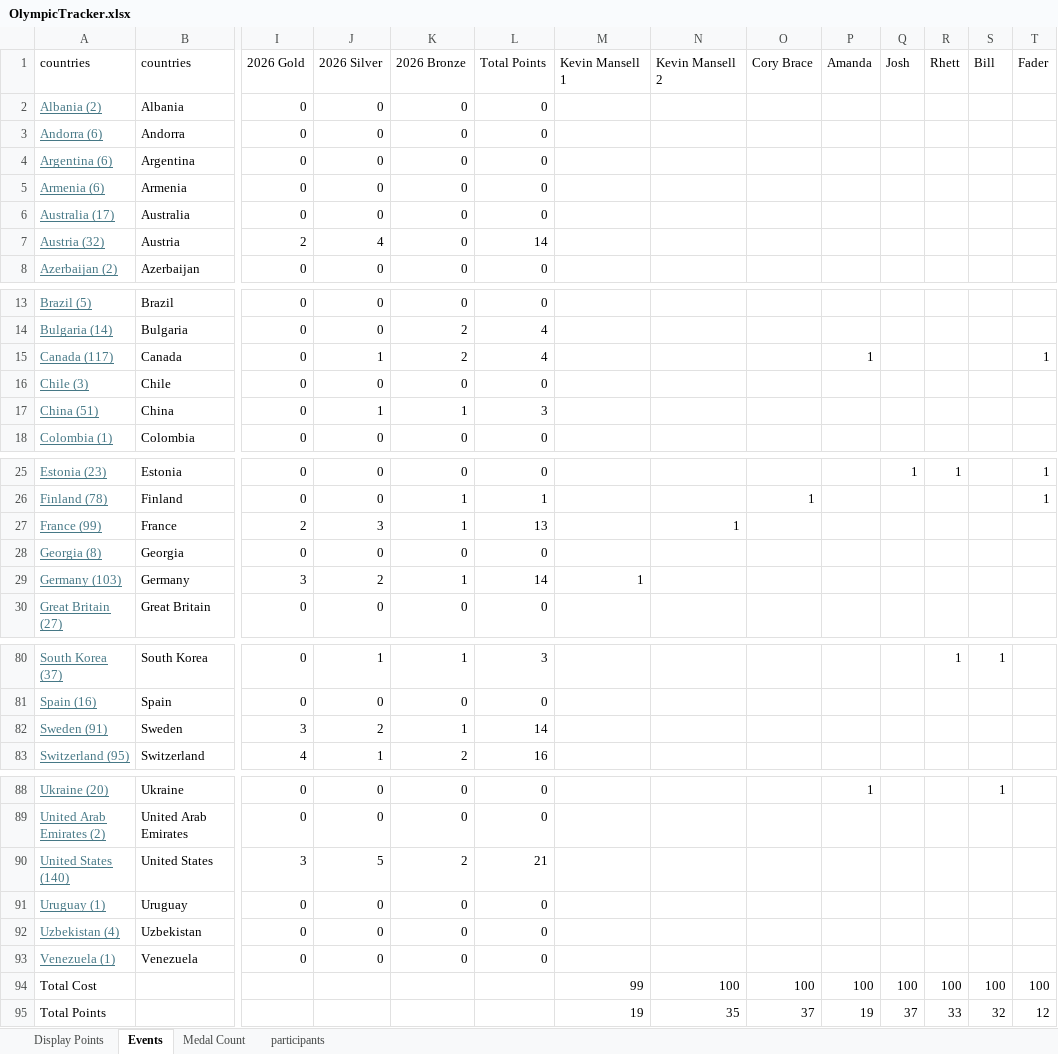
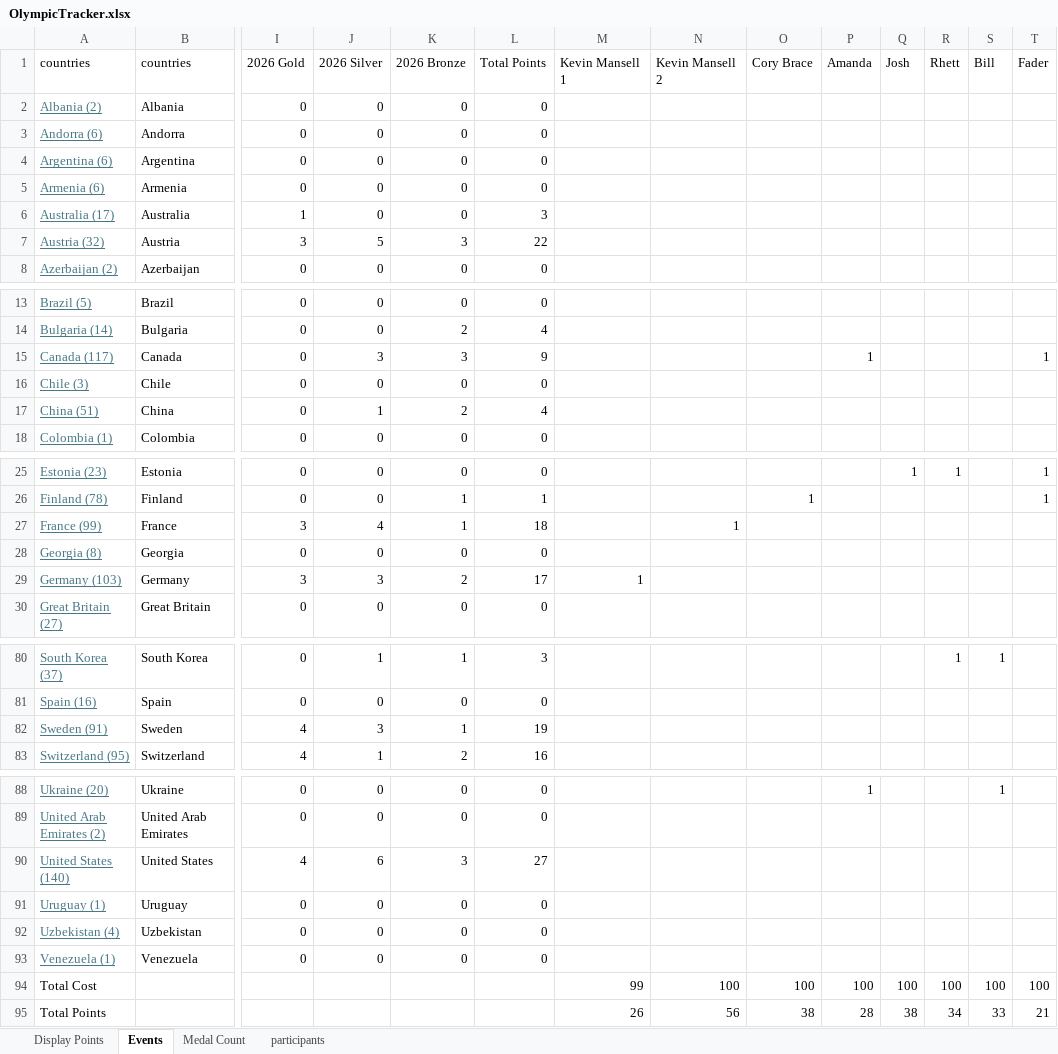
Before and after one commit to j-slack/Salary-Cap-Winter-Olympics-2026, an Excel workbook: OlympicTracker.xlsx, sheet Events, drawn as a sheet; only a part is shown, gaps mark what is left out; values as stored, in another font and other column widths than the file's, no borders; charts and pictures not drawn; removed rows and columns are numbered as before the commit, all else as after; rows hold the shown columns only; the diff covers the shown part only; the diff names each change by its address in the sheet, - before the commit and + after, or states it on an @@ line.

```diff
--- a/OlympicTracker.xlsx (sheet Events)
+++ b/OlympicTracker.xlsx (sheet Events)
-I6 (2026 Gold): 0
+I6 (2026 Gold): 1
-L6 (Total Points): 0
+L6 (Total Points): 3
-I7 (2026 Gold): 2
+I7 (2026 Gold): 3
-J7 (2026 Silver): 4
+J7 (2026 Silver): 5
-K7 (2026 Bronze): 0
+K7 (2026 Bronze): 3
-L7 (Total Points): 14
+L7 (Total Points): 22
-J15 (2026 Silver): 1
+J15 (2026 Silver): 3
-K15 (2026 Bronze): 2
+K15 (2026 Bronze): 3
-L15 (Total Points): 4
+L15 (Total Points): 9
-K17 (2026 Bronze): 1
+K17 (2026 Bronze): 2
-L17 (Total Points): 3
+L17 (Total Points): 4
-I27 (2026 Gold): 2
+I27 (2026 Gold): 3
-J27 (2026 Silver): 3
+J27 (2026 Silver): 4
-L27 (Total Points): 13
+L27 (Total Points): 18
-J29 (2026 Silver): 2
+J29 (2026 Silver): 3
-K29 (2026 Bronze): 1
+K29 (2026 Bronze): 2
-L29 (Total Points): 14
+L29 (Total Points): 17
-I82 (2026 Gold): 3
+I82 (2026 Gold): 4
-J82 (2026 Silver): 2
+J82 (2026 Silver): 3
-L82 (Total Points): 14
+L82 (Total Points): 19
-I90 (2026 Gold): 3
+I90 (2026 Gold): 4
-J90 (2026 Silver): 5
+J90 (2026 Silver): 6
-K90 (2026 Bronze): 2
+K90 (2026 Bronze): 3
-L90 (Total Points): 21
+L90 (Total Points): 27
-row 95: Total Points |  |  |  |  |  | 19 | 35 | 37 | 19 | 37 | 33 | 32 | 12
+row 95: Total Points |  |  |  |  |  | 26 | 56 | 38 | 28 | 38 | 34 | 33 | 21
```
Also changed, not shown: 8 edited cells elsewhere in this sheet, sheet Medal Count, sheet Display Points.
